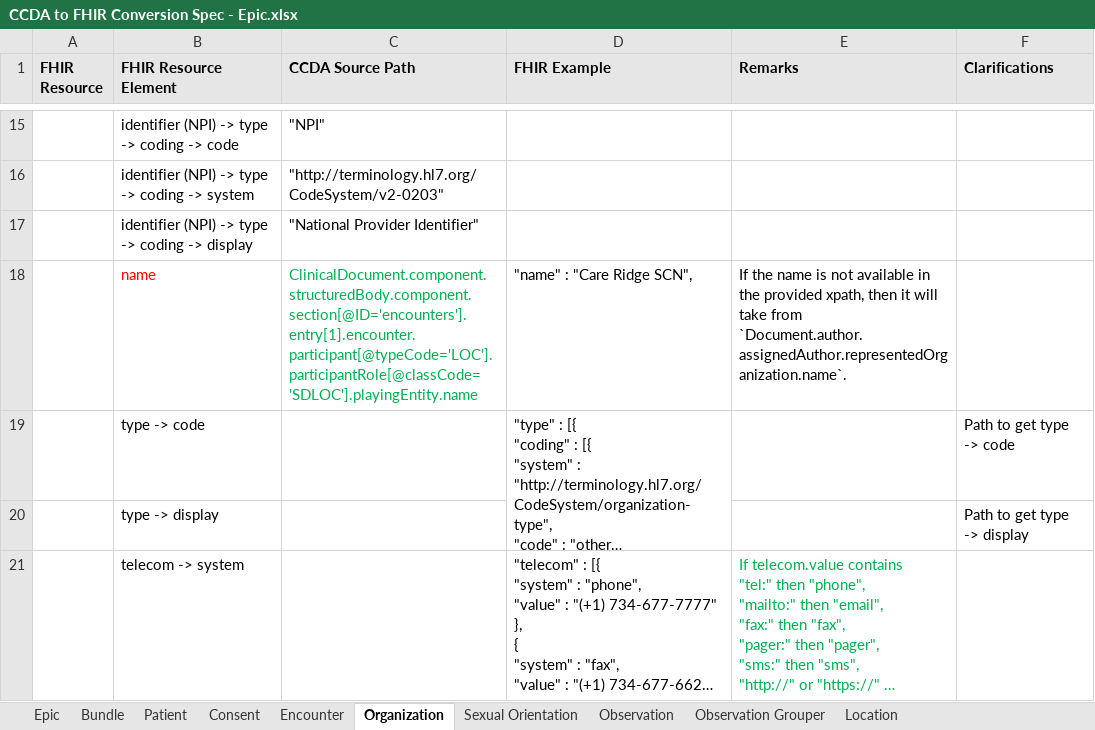
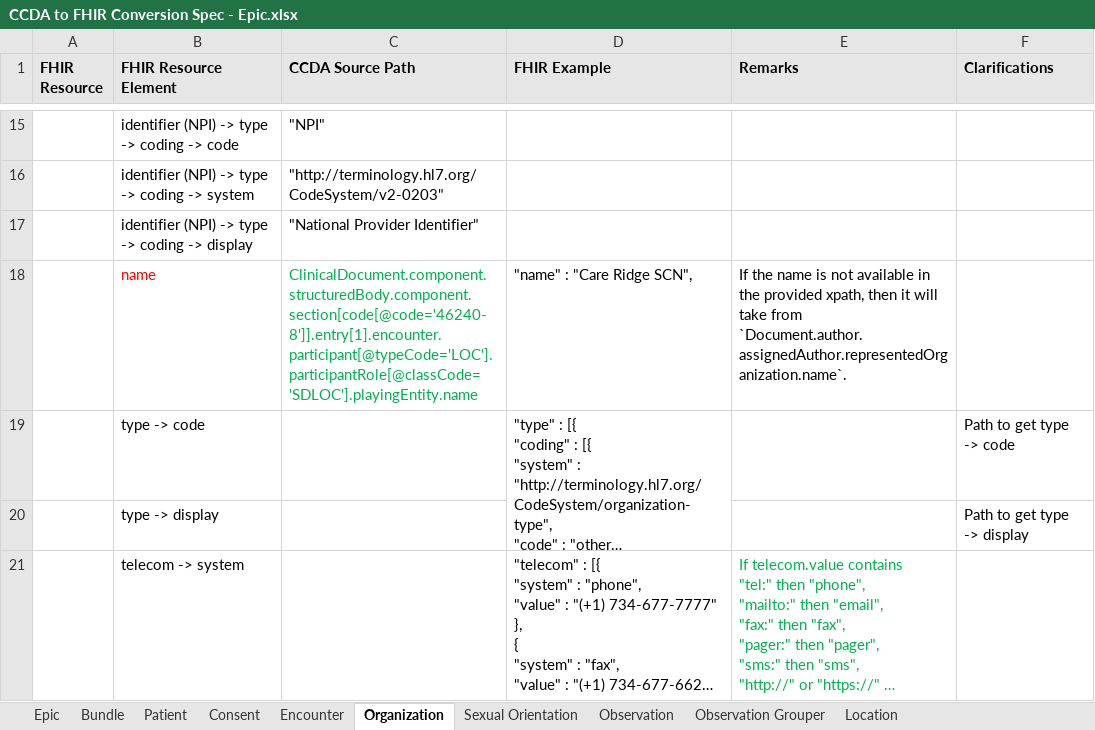
Before and after one commit to tech-by-design/polyglot-prime, an Excel workbook: support/specifications/ccda/CCDA to FHIR Conversion Spec - Epic.xlsx, sheet Organization, drawn as a sheet; only a part is shown, gaps mark what is left out; long unchanged cells end in …; values as stored, in another font and other column widths than the file's, no borders; the diff names each change by its address in the sheet, - before the commit and + after, or states it on an @@ line.

```diff
--- a/support/specifications/ccda/CCDA to FHIR Conversion Spec - Epic.xlsx (sheet Organization)
+++ b/support/specifications/ccda/CCDA to FHIR Conversion Spec - Epic.xlsx (sheet Organization)
-C18 (CCDA Source Path): ClinicalDocument.component.structuredBody.component.section[@ID='encounters'].entry[1].encounter.participant[@typeCode='LOC'].participantRole[@classCode='SDLOC'].playingEntity.name
+C18 (CCDA Source Path): ClinicalDocument.component.structuredBody.component.section[code[@code='46240-8']].entry[1].encounter.participant[@typeCode='LOC'].participantRole[@classCode='SDLOC'].playingEntity.name
```
Also changed, not shown: support/specifications/ccda/CCDA to FHIR Conversion Spec - AthenaHealth.xlsx, support/specifications/ccda/CCDA to FHIR Conversion Spec - Medent.xlsx, 13 other files.
